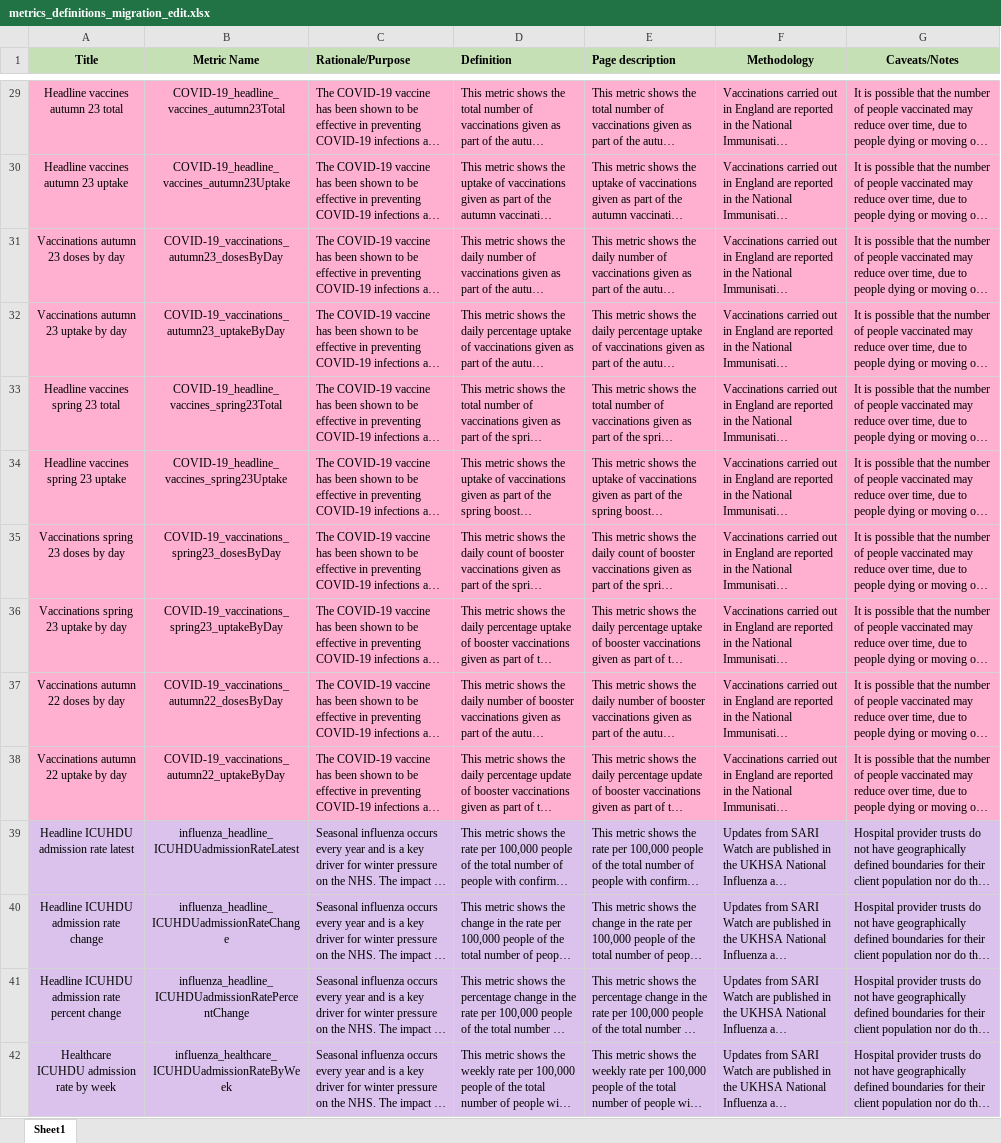
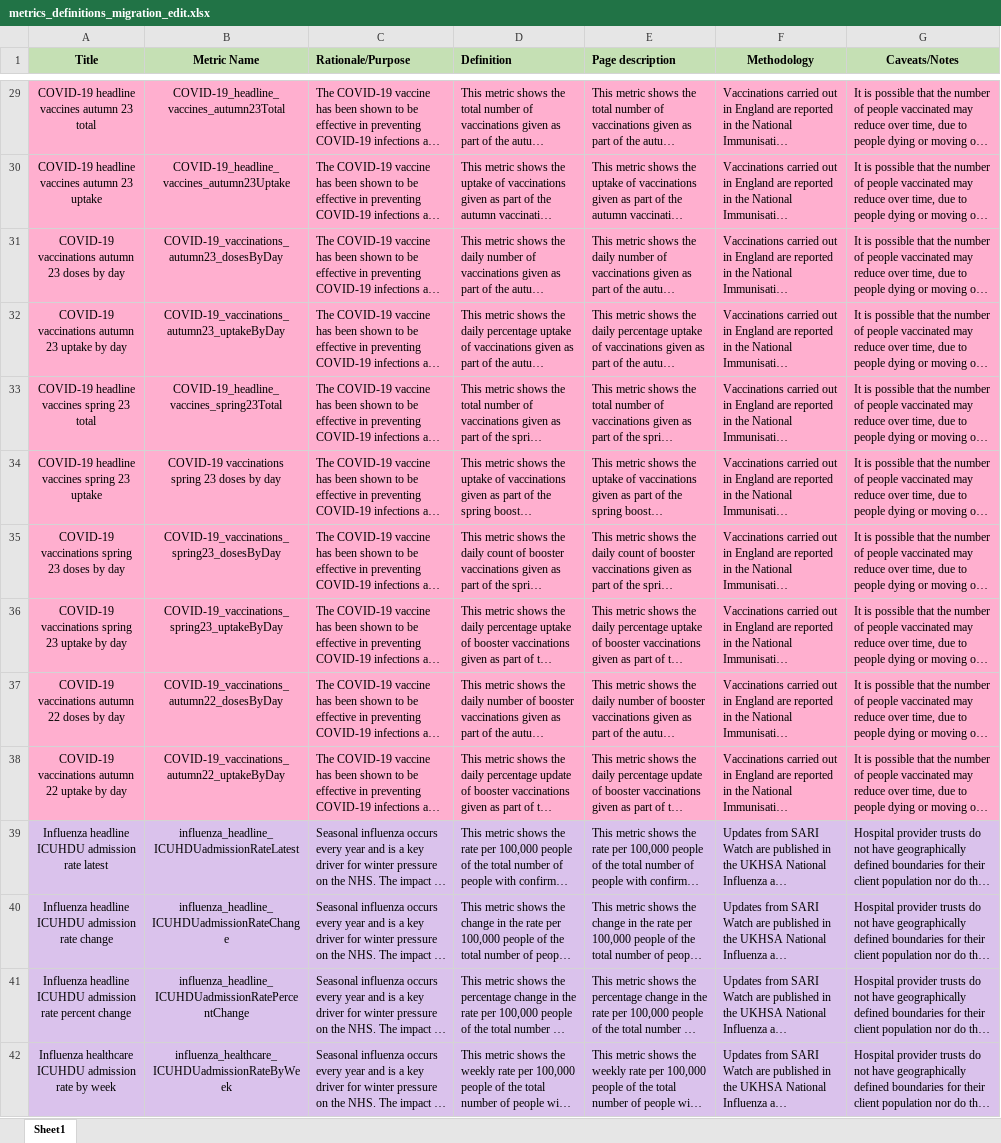
Before and after one commit to UKHSA-Internal/data-dashboard-api, an Excel workbook: cms/metrics_documentation/data_migration/source_data/metrics_definitions_migration_edit.xlsx, sheet Sheet1, drawn as a sheet; only a part is shown, gaps mark what is left out; long unchanged cells end in …; values as stored, in another font and other column widths than the file's, no borders; the diff covers the shown part only; the diff names each change by its address in the sheet, - before the commit and + after, or states it on an @@ line.

Commit message:
Update titles in worksheet

```diff
--- a/cms/metrics_documentation/data_migration/source_data/metrics_definitions_migration_edit.xlsx (sheet Sheet1)
+++ b/cms/metrics_documentation/data_migration/source_data/metrics_definitions_migration_edit.xlsx (sheet Sheet1)
-A29 (Title): Headline vaccines autumn 23 total
+A29 (Title): COVID-19 headline vaccines autumn 23 total
-A30 (Title): Headline vaccines autumn 23 uptake
+A30 (Title): COVID-19 headline vaccines autumn 23 uptake
-A31 (Title): Vaccinations autumn 23 doses by day
+A31 (Title): COVID-19 vaccinations autumn 23 doses by day
-A32 (Title): Vaccinations autumn 23 uptake by day
+A32 (Title): COVID-19 vaccinations autumn 23 uptake by day
-A33 (Title): Headline vaccines spring 23 total
+A33 (Title): COVID-19 headline vaccines spring 23 total
-A34 (Title): Headline vaccines spring 23 uptake
+A34 (Title): COVID-19 headline vaccines spring 23 uptake
-B34 (Metric Name): COVID-19_headline_vaccines_spring23Uptake
+B34 (Metric Name): COVID-19 vaccinations spring 23 doses by day
-A35 (Title): Vaccinations spring 23 doses by day
+A35 (Title): COVID-19 vaccinations spring 23 doses by day
-A36 (Title): Vaccinations spring 23 uptake by day
+A36 (Title): COVID-19 vaccinations spring 23 uptake by day
-A37 (Title): Vaccinations autumn 22 doses by day
+A37 (Title): COVID-19 vaccinations autumn 22 doses by day
-A38 (Title): Vaccinations autumn 22 uptake by day
+A38 (Title): COVID-19 vaccinations autumn 22 uptake by day
-A39 (Title): Headline ICUHDU admission rate latest
+A39 (Title): Influenza headline ICUHDU admission rate latest
-A40 (Title): Headline ICUHDU admission rate change
+A40 (Title): Influenza headline ICUHDU admission rate change
-A41 (Title): Headline ICUHDU admission…
+A41 (Title): Influenza headline ICUHDU admission…
-A42 (Title): Healthcare ICUHDU admission rate by week
+A42 (Title): Influenza healthcare ICUHDU admission rate by week
```
Also changed, not shown: 42 edited cells elsewhere in this sheet.
